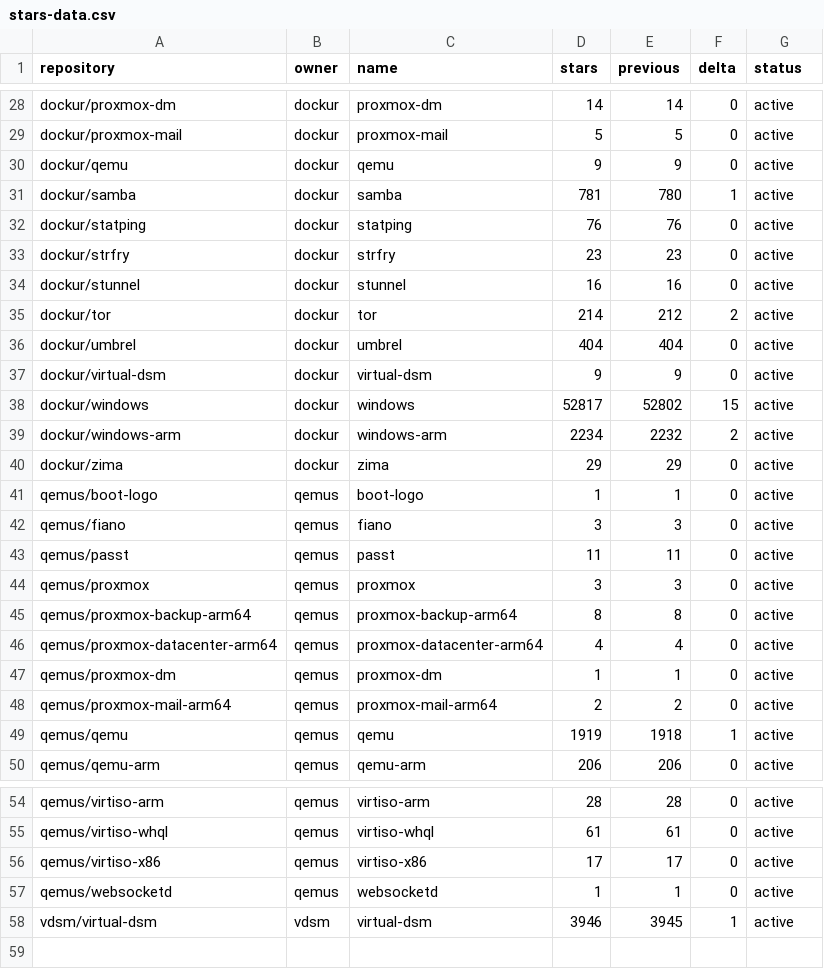
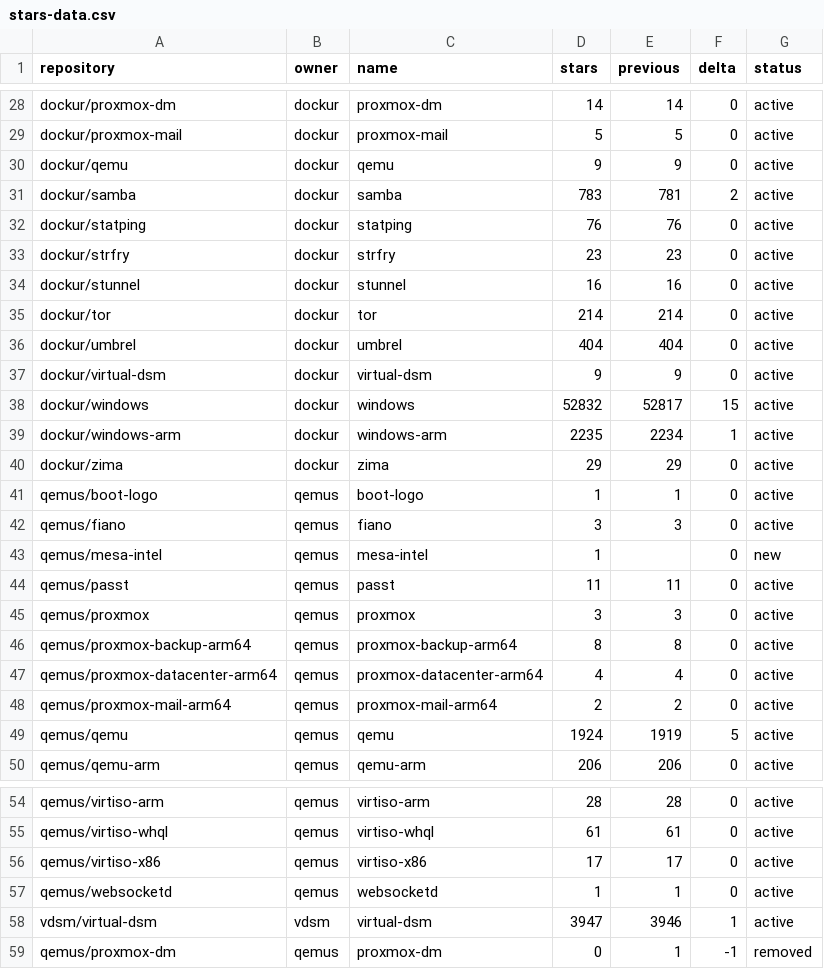
Before and after one commit to star-stats/stars, a CSV file: stars-data.csv, drawn as a sheet; only a part is shown, gaps mark what is left out; the diff covers the shown part only.

```diff
--- a/stars-data.csv
+++ b/stars-data.csv
@@ -30,3 +30,3 @@ dockur/proxmox-mail,dockur,proxmox-mail,5,5,0,active
 dockur/qemu,dockur,qemu,9,9,0,active
-dockur/samba,dockur,samba,781,780,1,active
+dockur/samba,dockur,samba,783,781,2,active
 dockur/statping,dockur,statping,76,76,0,active
@@ -34,7 +34,7 @@ dockur/strfry,dockur,strfry,23,23,0,active
 dockur/stunnel,dockur,stunnel,16,16,0,active
-dockur/tor,dockur,tor,214,212,2,active
+dockur/tor,dockur,tor,214,214,0,active
 dockur/umbrel,dockur,umbrel,404,404,0,active
 dockur/virtual-dsm,dockur,virtual-dsm,9,9,0,active
-dockur/windows,dockur,windows,52817,52802,15,active
-dockur/windows-arm,dockur,windows-arm,2234,2232,2,active
+dockur/windows,dockur,windows,52832,52817,15,active
+dockur/windows-arm,dockur,windows-arm,2235,2234,1,active
 dockur/zima,dockur,zima,29,29,0,active
@@ -42,2 +42,3 @@ qemus/boot-logo,qemus,boot-logo,1,1,0,active
 qemus/fiano,qemus,fiano,3,3,0,active
+qemus/mesa-intel,qemus,mesa-intel,1,,0,new
 qemus/passt,qemus,passt,11,11,0,active
@@ -46,5 +47,4 @@ qemus/proxmox-backup-arm64,qemus,proxmox-backup-arm64,8,8,0,active
 qemus/proxmox-datacenter-arm64,qemus,proxmox-datacenter-arm64,4,4,0,active
-qemus/proxmox-dm,qemus,proxmox-dm,1,1,0,active
 qemus/proxmox-mail-arm64,qemus,proxmox-mail-arm64,2,2,0,active
-qemus/qemu,qemus,qemu,1919,1918,1,active
+qemus/qemu,qemus,qemu,1924,1919,5,active
 qemus/qemu-arm,qemus,qemu-arm,206,206,0,active
@@ -57,2 +57,3 @@ qemus/virtiso-x86,qemus,virtiso-x86,17,17,0,active
 qemus/websocketd,qemus,websocketd,1,1,0,active
-vdsm/virtual-dsm,vdsm,virtual-dsm,3946,3945,1,active
+vdsm/virtual-dsm,vdsm,virtual-dsm,3947,3946,1,active
+qemus/proxmox-dm,qemus,proxmox-dm,0,1,-1,removed
```
Also changed, not shown: 5 edited cells elsewhere in this file, 47 other files.
